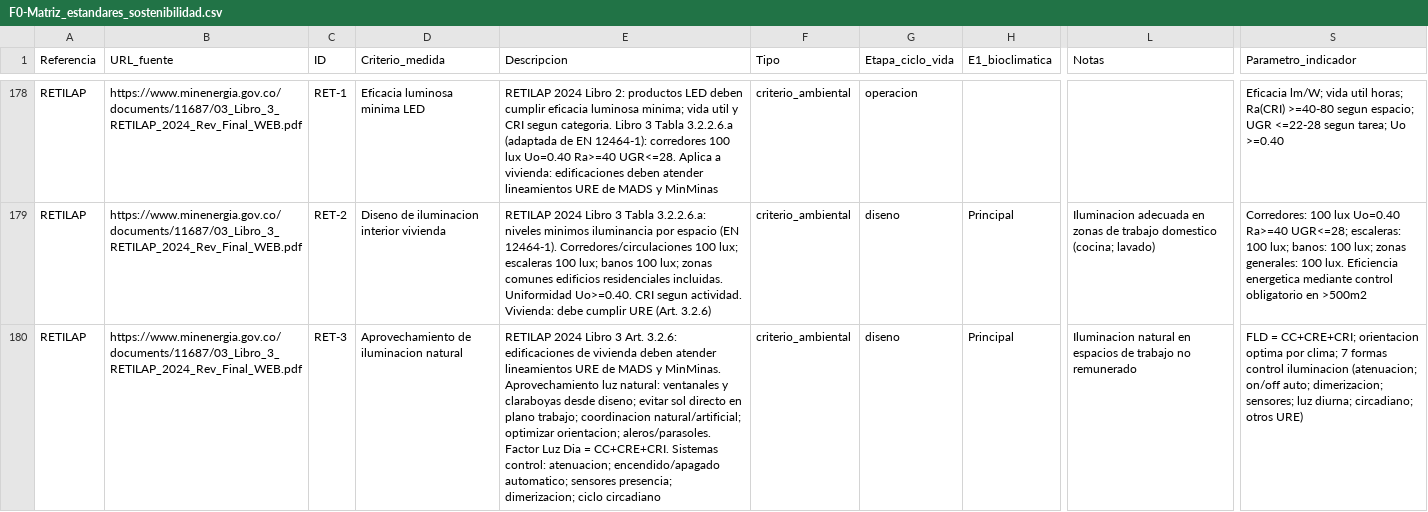
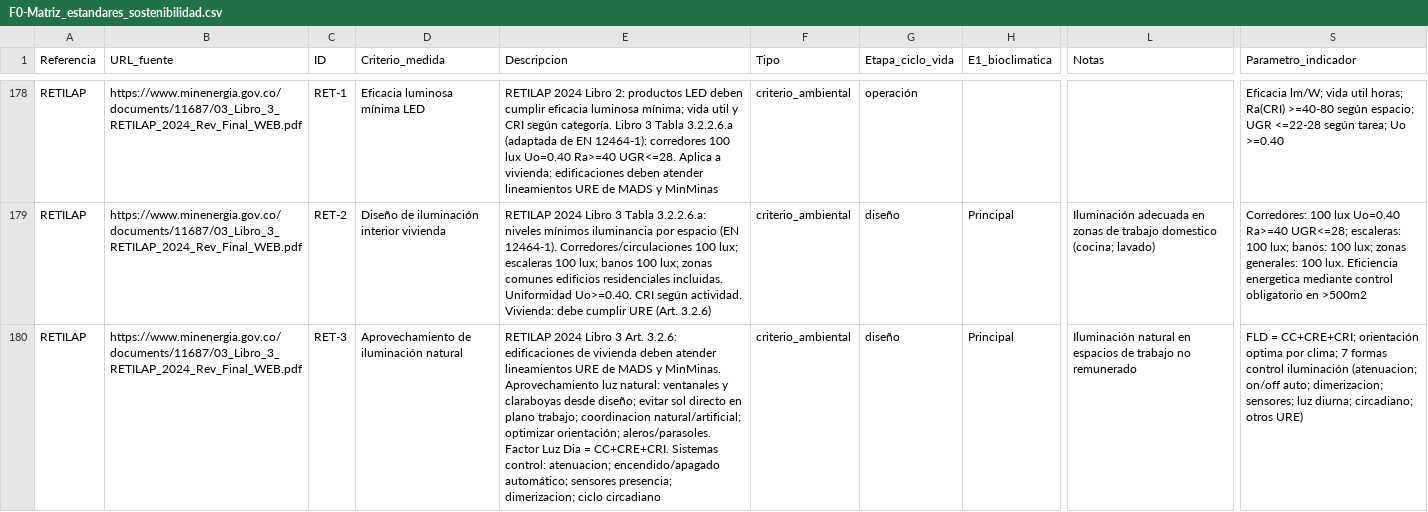
Before and after one commit to anamamoreno/Arquitectura-rural, a CSV file: docs/F0-Matriz_estandares_sostenibilidad.csv, drawn as a sheet; only a part is shown, gaps mark what is left out; the diff covers the shown part only; the diff names each change by its address in the sheet, - before the commit and + after, or states it on an @@ line.

Commit message:
Tildes M1, Tutorial v0.3, Resumen ejecutivo, mini-tutorial app local
M1 — Corrección de tildes:
- 211 ocurrencias corregidas en columnas de texto libre (Criterio_medida, Descripcion, Notas, Parametro_indicador): construcción, ventilación, energía, diseño, género, gestión, etc.
- 54 filas de Etapa_ciclo_vida normalizadas (operación, diseño, construcción, pre-diseño, extracción/manufactura) — había mezcla preexistente con/sin tildes
- Filas y referencias intactas (191 filas, 26 referencias)
- Categóricos de filtros (Tipo, Subsistema, Caracter_legal, Nivel_cumplimiento, Clima, etc.) NO modificados — preserva el filtrado de la app

Documentación:
- F0-Tutorial_Matriz_estandares.md v0.3 — actualizado a 191 filas, 26 referencias, 20 campos. Refleja URL_fuente, criterio_metodologico, valores Principal/Complementario/Transversal en ejes, nombres completos en Subsistema
- F0-Lista_referencias_y_aportes.md — corregida inconsistencia 189→191 filas en encabezado
- F0-Resumen_ejecutivo_avance.md (nuevo) v1.0 — resumen del estado actual del Producto 1 (estrategia, protocolo, matrices, glosario, app)
- Como_correr_app_local.md (nuevo) — mini-tutorial de despliegue local para nuevos usuarios (clone, venv, dependencias, lanzar, validar M2, troubleshooting)

```diff
--- a/docs/F0-Matriz_estandares_sostenibilidad.csv
+++ b/docs/F0-Matriz_estandares_sostenibilidad.csv
-D178 (Criterio_medida): Eficacia luminosa minima LED
+D178 (Criterio_medida): Eficacia luminosa mínima LED
-E178 (Descripcion): …eficacia luminosa minima; vida util y CRI segun categoria. Libro 3…
+E178 (Descripcion): …eficacia luminosa mínima; vida util y CRI según categoría. Libro 3…
-G178 (Etapa_ciclo_vida): operacion
+G178 (Etapa_ciclo_vida): operación
-S178 (Parametro_indicador): …Ra(CRI) >=40-80 segun espacio; UGR <=22-28 segun tarea; Uo…
+S178 (Parametro_indicador): …Ra(CRI) >=40-80 según espacio; UGR <=22-28 según tarea; Uo…
-D179 (Criterio_medida): Diseno de iluminacion interior vivienda
+D179 (Criterio_medida): Diseño de iluminación interior vivienda
-E179 (Descripcion): …3.2.2.6.a: niveles minimos iluminancia por espacio (EN 12464-1). Corredores/circulaciones 100 lux; escaleras 100 lux; banos 100 lux; zonas comunes edificios residenciales incluidas. Uniformidad Uo>=0.40. CRI segun actividad. Vivienda:…
+E179 (Descripcion): …3.2.2.6.a: niveles mínimos iluminancia por espacio (EN 12464-1). Corredores/circulaciones 100 lux; escaleras 100 lux; banos 100 lux; zonas comunes edificios residenciales incluidas. Uniformidad Uo>=0.40. CRI según actividad. Vivienda:…
-G179:G180 (Etapa_ciclo_vida): diseno
+G179:G180 (Etapa_ciclo_vida): diseño
-L179 (Notas): Iluminacion adecuada en…
+L179 (Notas): Iluminación adecuada en…
-D180 (Criterio_medida): Aprovechamiento de iluminacion natural
+D180 (Criterio_medida): Aprovechamiento de iluminación natural
-E180 (Descripcion): …claraboyas desde diseno; evitar sol directo en plano trabajo; coordinacion natural/artificial; optimizar orientacion; aleros/parasoles. Factor Luz Dia = CC+CRE+CRI. Sistemas control: atenuacion; encendido/apagado automatico; sensores presencia;…
+E180 (Descripcion): …claraboyas desde diseño; evitar sol directo en plano trabajo; coordinacion natural/artificial; optimizar orientación; aleros/parasoles. Factor Luz Dia = CC+CRE+CRI. Sistemas control: atenuacion; encendido/apagado automático; sensores presencia;…
-L180 (Notas): Iluminacion natural en…
+L180 (Notas): Iluminación natural en…
-S180 (Parametro_indicador): …= CC+CRE+CRI; orientacion optima por clima; 7 formas control iluminacion (atenuacion; on/off…
+S180 (Parametro_indicador): …= CC+CRE+CRI; orientación optima por clima; 7 formas control iluminación (atenuacion; on/off…
```
Also changed, not shown: 157 edited cells elsewhere in this file, 17 other files.
